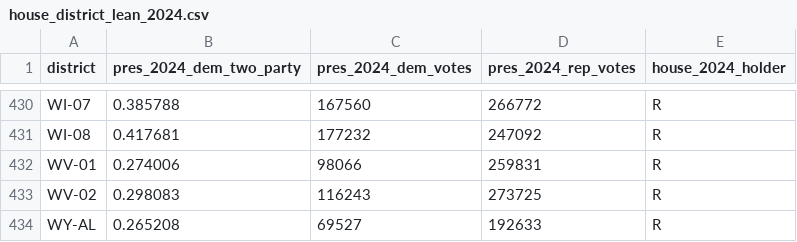
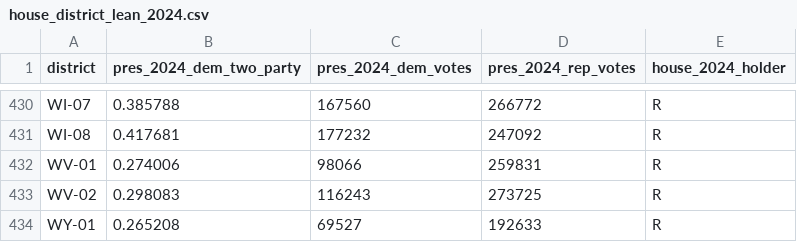
Before and after one commit to whyalwaysrose/midterms-forecast, a CSV file: data/history/house_district_lean_2024.csv, drawn as a sheet; only a part is shown, gaps mark what is left out; the diff covers the shown part only.

```diff
--- a/data/history/house_district_lean_2024.csv
+++ b/data/history/house_district_lean_2024.csv
@@ -433,2 +433,2 @@ WV-01,0.274006,98066,259831,R
 WV-02,0.298083,116243,273725,R
-WY-AL,0.265208,69527,192633,R
+WY-01,0.265208,69527,192633,R
```
Also changed, not shown: 5 edited cells elsewhere in this file, 7 other files.
